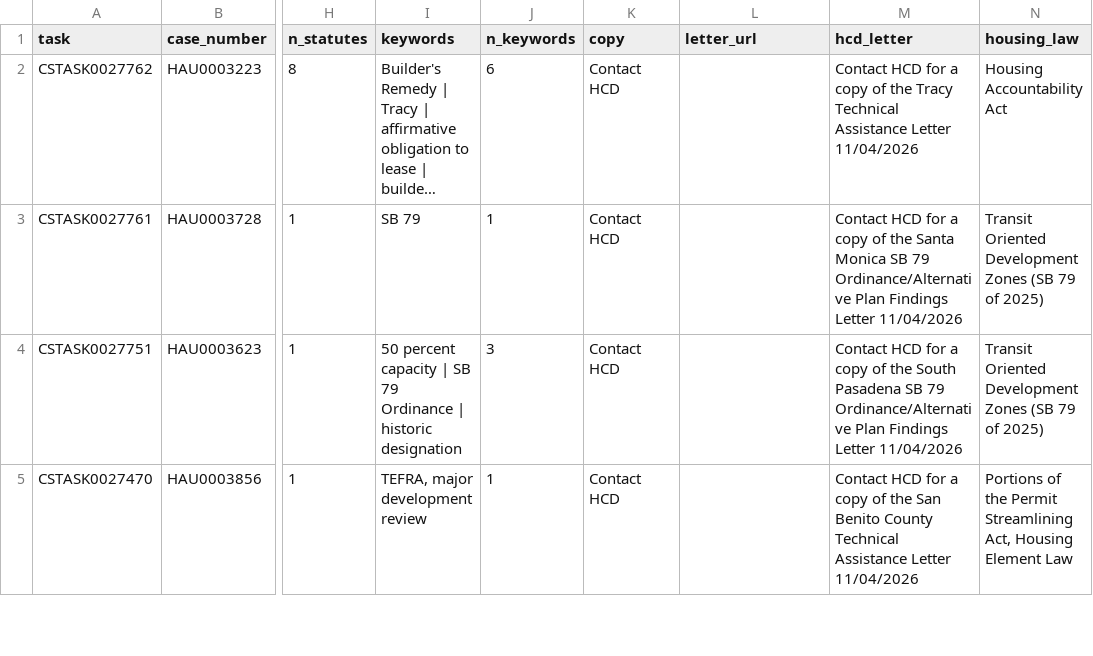
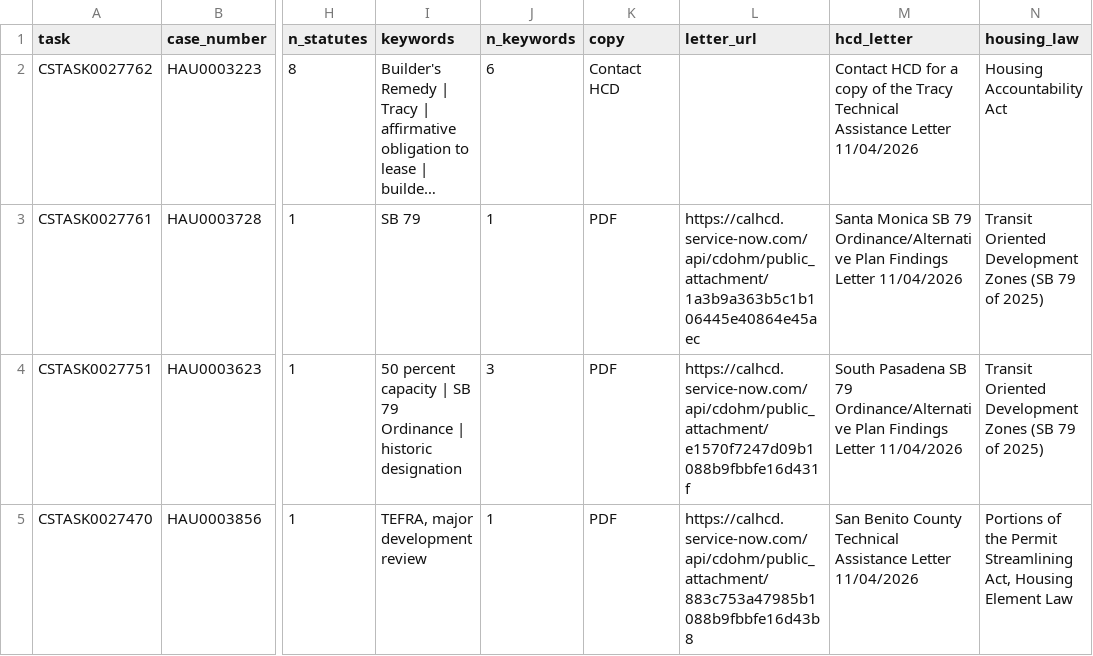
Before and after one commit to betterleg/hcd-letters, a CSV file: hau/hau_letters.csv, drawn as a sheet; only a part is shown, gaps mark what is left out; long unchanged cells end in …; the diff covers the shown part only; the diff names each change by its address in the sheet, - before the commit and + after, or states it on an @@ line.

```diff
--- a/hau/hau_letters.csv
+++ b/hau/hau_letters.csv
-K3:K5 (copy): Contact HCD
+K3:K5 (copy): PDF
-L3 (letter_url): (empty)
+L3 (letter_url): https://calhcd.service-now.com/api/cdohm/public_attachment/1a3b9a363b5c1b106445e40864e45aec
-M3 (hcd_letter): Contact HCD for a copy of the Santa Monica…
+M3 (hcd_letter): Santa Monica…
-L4 (letter_url): (empty)
+L4 (letter_url): https://calhcd.service-now.com/api/cdohm/public_attachment/e1570f7247d09b1088b9fbbfe16d431f
-M4 (hcd_letter): Contact HCD for a copy of the South Pasadena…
+M4 (hcd_letter): South Pasadena…
-L5 (letter_url): (empty)
+L5 (letter_url): https://calhcd.service-now.com/api/cdohm/public_attachment/883c753a47985b1088b9fbbfe16d43b8
-M5 (hcd_letter): Contact HCD for a copy of the San Benito…
+M5 (hcd_letter): San Benito…
```
Also changed, not shown: 1 added row and 5 edited cells elsewhere in this file, hau/hau.csv, hau/hau_keywords.csv, 21 other files.
